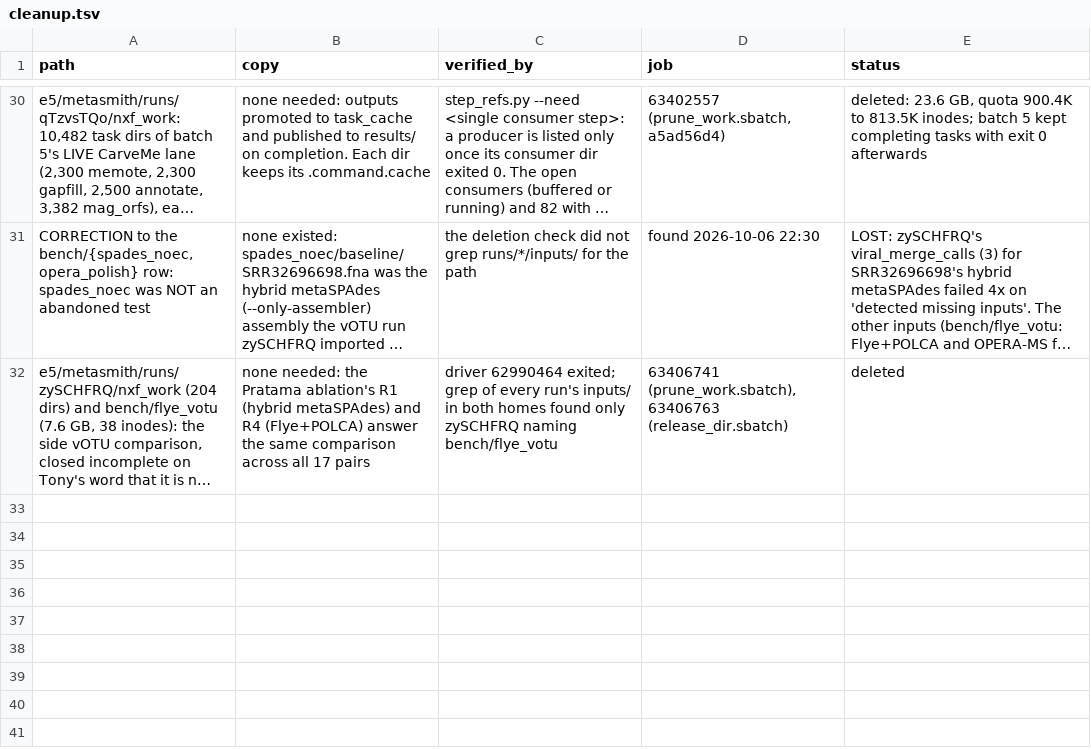
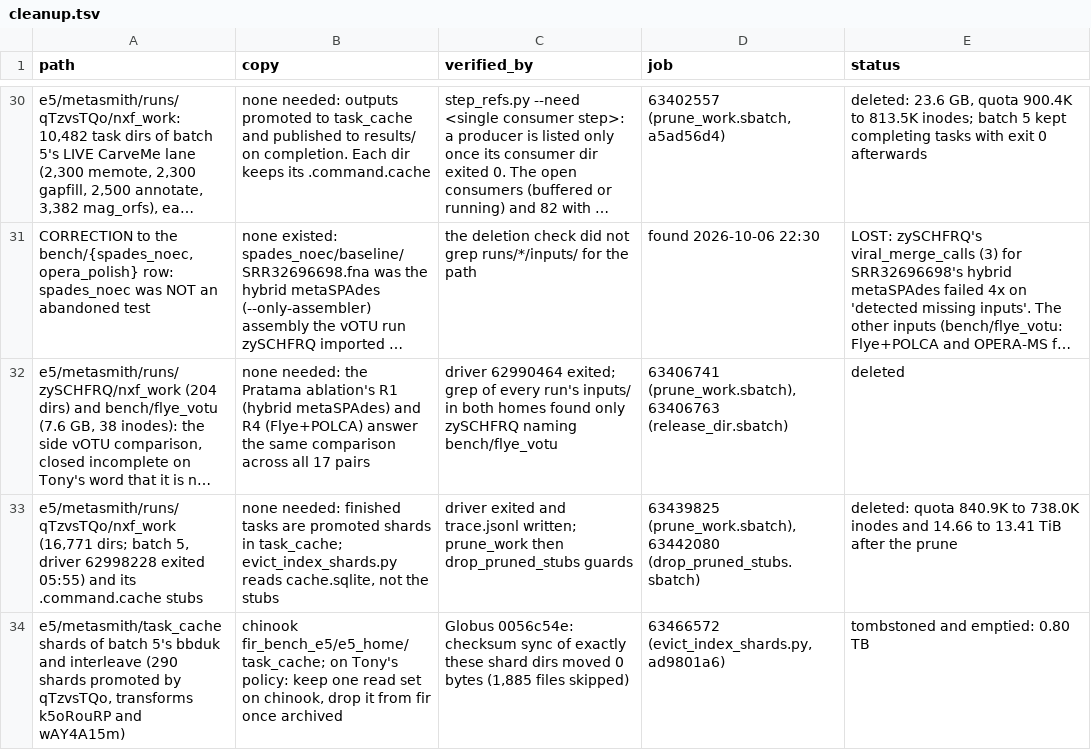
Before and after one commit to phy0x1a79ed/Metasmith, a TSV file: research/metasmith_benchmark/results/e5/cleanup.tsv, drawn as a sheet; only a part is shown, gaps mark what is left out; long unchanged cells end in …; the diff names each change by its address in the sheet, - before the commit and + after, or states it on an @@ line.

```diff
--- a/research/metasmith_benchmark/results/e5/cleanup.tsv
+++ b/research/metasmith_benchmark/results/e5/cleanup.tsv
+row 33: e5/metasmith/runs/qTzvsTQo/nxf_work (16,771 dirs; batch 5, driver 62998228 exited 05:55) and its .command.cache stubs | none needed: finished tasks are promoted shards in task_cache; evict_index_shards.py reads cache.sqlite, not the stubs | driver exited and trace.jsonl written; prune_work then drop_pruned_stubs guards | 63439825 (prune_work.sbatch), 63442080 (drop_pruned_stubs.sbatch) | deleted: quota 840.9K to 738.0K inodes and 14.66 to 13.41 TiB after the prune
+row 34: e5/metasmith/task_cache shards of batch 5's bbduk and interleave (290 shards promoted by qTzvsTQo, transforms k5oRouRP and wAY4A15m) | chinook fir_bench_e5/e5_home/task_cache; on Tony's policy: keep one read set on chinook, drop it from fir once archived | Globus 0056c54e: checksum sync of exactly these shard dirs moved 0 bytes (1,885 files skipped) | 63466572 (evict_index_shards.py, ad9801a6) | tombstoned and emptied: 0.80 TB
```
Also changed, not shown: research/metasmith_benchmark/results/e5/batches.tsv, research/metasmith_benchmark/results/e5/cost.tsv.
